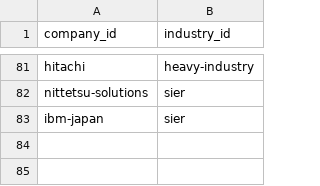
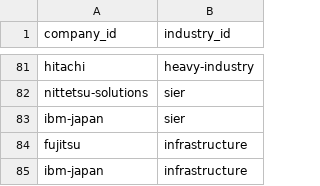
Before and after one commit to BIG-A-K/it-recruit-analysis, a CSV file: data/company_industries.csv, drawn as a sheet; only a part is shown, gaps mark what is left out; the diff names each change by its address in the sheet, - before the commit and + after, or states it on an @@ line.

```diff
--- a/data/company_industries.csv
+++ b/data/company_industries.csv
+row 84: fujitsu | infrastructure
+row 85: ibm-japan | infrastructure
```
Also changed, not shown: data/industries.csv.
